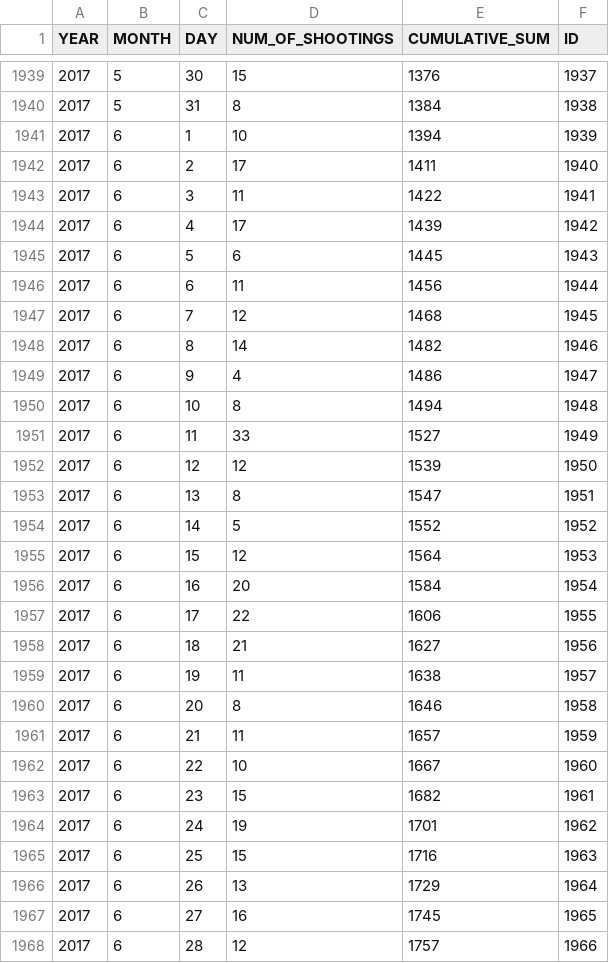
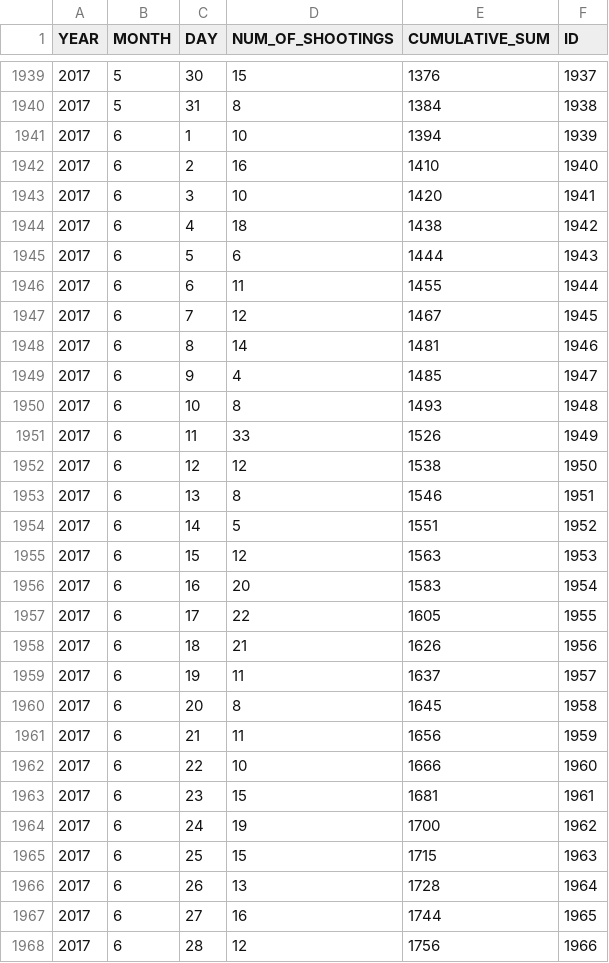
Before and after one commit to ryanbmarx/shooting-homicide-victims, a CSV file: data/raw-dates.csv, drawn as a sheet; only a part is shown, gaps mark what is left out; the diff covers the shown part only.

Commit message:
update data

```diff
--- a/data/raw-dates.csv
+++ b/data/raw-dates.csv
@@ -1941,28 +1941,28 @@ YEAR,MONTH,DAY,NUM_OF_SHOOTINGS,CUMULATIVE_SUM,ID
 2017,6,1,10,1394,1939
-2017,6,2,17,1411,1940
-2017,6,3,11,1422,1941
-2017,6,4,17,1439,1942
-2017,6,5,6,1445,1943
-2017,6,6,11,1456,1944
-2017,6,7,12,1468,1945
-2017,6,8,14,1482,1946
-2017,6,9,4,1486,1947
-2017,6,10,8,1494,1948
-2017,6,11,33,1527,1949
-2017,6,12,12,1539,1950
-2017,6,13,8,1547,1951
-2017,6,14,5,1552,1952
-2017,6,15,12,1564,1953
-2017,6,16,20,1584,1954
-2017,6,17,22,1606,1955
-2017,6,18,21,1627,1956
-2017,6,19,11,1638,1957
-2017,6,20,8,1646,1958
-2017,6,21,11,1657,1959
-2017,6,22,10,1667,1960
-2017,6,23,15,1682,1961
-2017,6,24,19,1701,1962
-2017,6,25,15,1716,1963
-2017,6,26,13,1729,1964
-2017,6,27,16,1745,1965
-2017,6,28,12,1757,1966
+2017,6,2,16,1410,1940
+2017,6,3,10,1420,1941
+2017,6,4,18,1438,1942
+2017,6,5,6,1444,1943
+2017,6,6,11,1455,1944
+2017,6,7,12,1467,1945
+2017,6,8,14,1481,1946
+2017,6,9,4,1485,1947
+2017,6,10,8,1493,1948
+2017,6,11,33,1526,1949
+2017,6,12,12,1538,1950
+2017,6,13,8,1546,1951
+2017,6,14,5,1551,1952
+2017,6,15,12,1563,1953
+2017,6,16,20,1583,1954
+2017,6,17,22,1605,1955
+2017,6,18,21,1626,1956
+2017,6,19,11,1637,1957
+2017,6,20,8,1645,1958
+2017,6,21,11,1656,1959
+2017,6,22,10,1666,1960
+2017,6,23,15,1681,1961
+2017,6,24,19,1700,1962
+2017,6,25,15,1715,1963
+2017,6,26,13,1728,1964
+2017,6,27,16,1744,1965
+2017,6,28,12,1756,1966
```
Also changed, not shown: 10 added rows and 17 edited cells elsewhere in this file, 2 other files.
